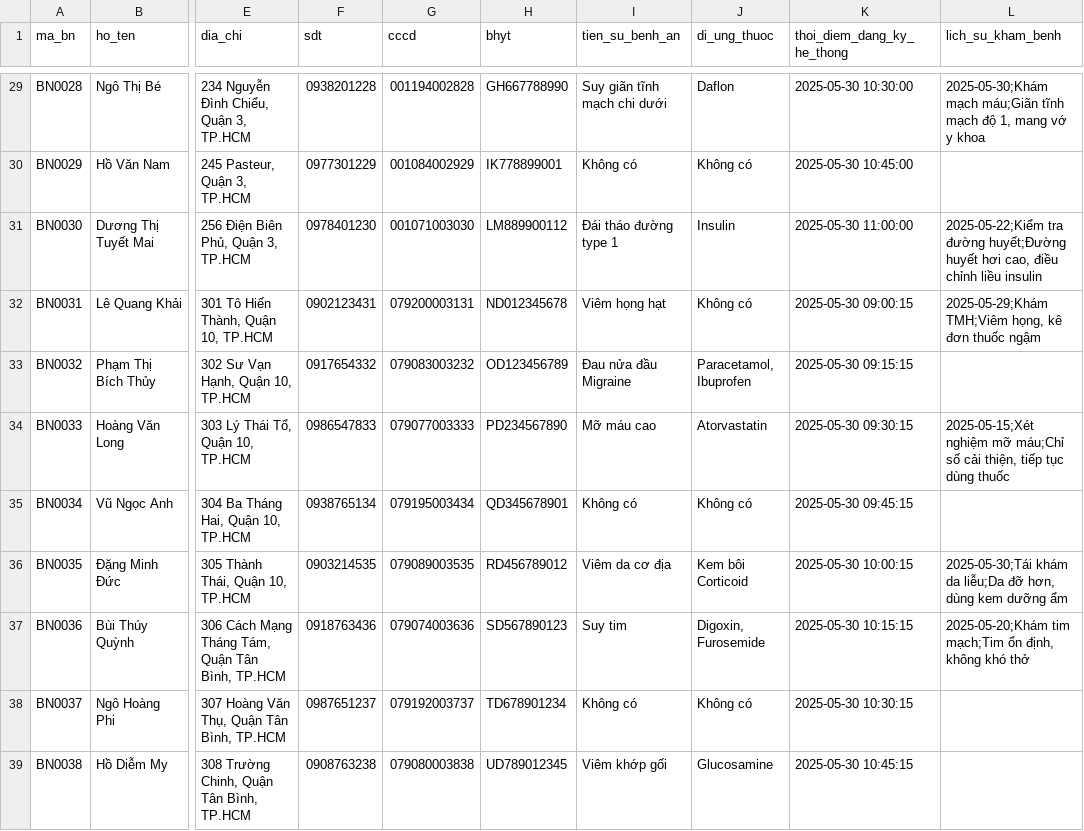
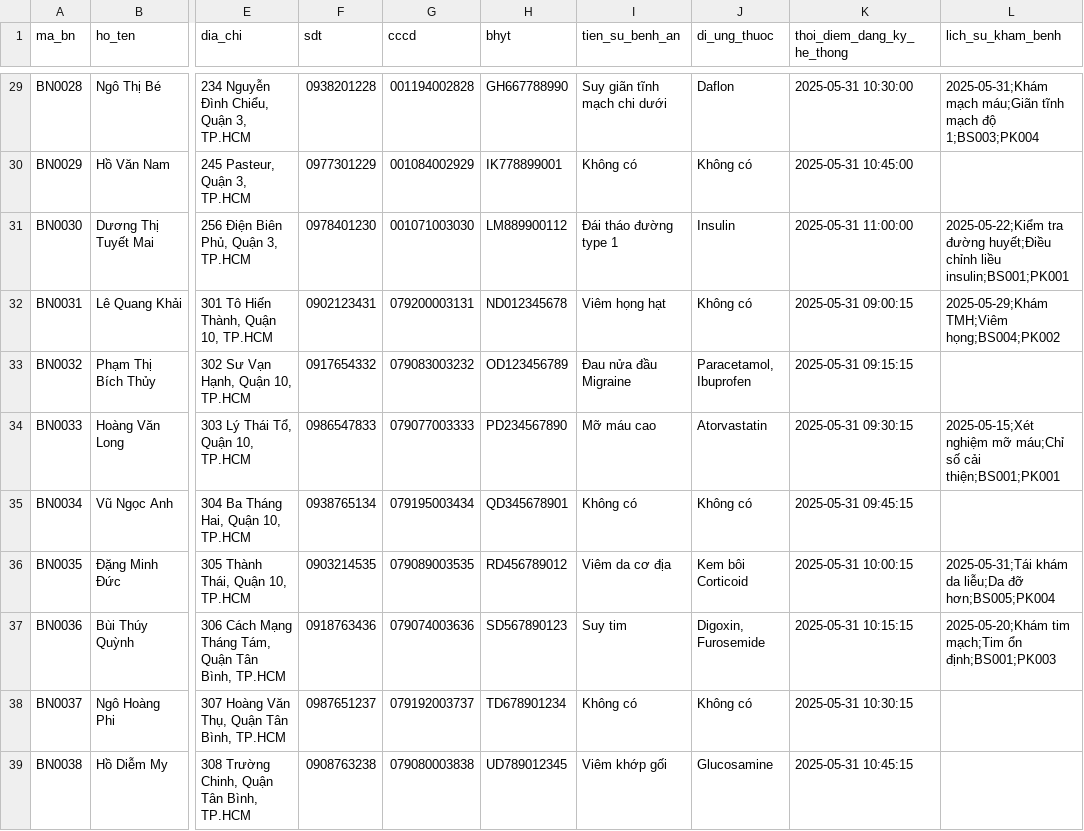
Before and after one commit to DoanVinhNhan/He-Thong-Quan-Li-Kham-Benh, a CSV file: patients_data.csv, drawn as a sheet; only a part is shown, gaps mark what is left out; the diff covers the shown part only; the diff names each change by its address in the sheet, - before the commit and + after, or states it on an @@ line.

```diff
--- a/patients_data.csv
+++ b/patients_data.csv
-K29 (thoi_diem_dang_ky_he_thong): 2025-05-30 10:30:00
+K29 (thoi_diem_dang_ky_he_thong): 2025-05-31 10:30:00
-L29 (lich_su_kham_benh): 2025-05-30;Khám mạch máu;Giãn tĩnh mạch độ 1, mang vớ y khoa
+L29 (lich_su_kham_benh): 2025-05-31;Khám mạch máu;Giãn tĩnh mạch độ 1;BS003;PK004
-K30 (thoi_diem_dang_ky_he_thong): 2025-05-30 10:45:00
+K30 (thoi_diem_dang_ky_he_thong): 2025-05-31 10:45:00
-K31 (thoi_diem_dang_ky_he_thong): 2025-05-30 11:00:00
+K31 (thoi_diem_dang_ky_he_thong): 2025-05-31 11:00:00
-L31 (lich_su_kham_benh): …tra đường huyết;Đường huyết hơi cao, điều chỉnh liều insulin
+L31 (lich_su_kham_benh): …tra đường huyết;Điều chỉnh liều insulin;BS001;PK001
-K32 (thoi_diem_dang_ky_he_thong): 2025-05-30 09:00:15
+K32 (thoi_diem_dang_ky_he_thong): 2025-05-31 09:00:15
-L32 (lich_su_kham_benh): 2025-05-29;Khám TMH;Viêm họng, kê đơn thuốc ngậm
+L32 (lich_su_kham_benh): 2025-05-29;Khám TMH;Viêm họng;BS004;PK002
-K33 (thoi_diem_dang_ky_he_thong): 2025-05-30 09:15:15
+K33 (thoi_diem_dang_ky_he_thong): 2025-05-31 09:15:15
-K34 (thoi_diem_dang_ky_he_thong): 2025-05-30 09:30:15
+K34 (thoi_diem_dang_ky_he_thong): 2025-05-31 09:30:15
-L34 (lich_su_kham_benh): …số cải thiện, tiếp tục dùng thuốc
+L34 (lich_su_kham_benh): …số cải thiện;BS001;PK001
-K35 (thoi_diem_dang_ky_he_thong): 2025-05-30 09:45:15
+K35 (thoi_diem_dang_ky_he_thong): 2025-05-31 09:45:15
-K36 (thoi_diem_dang_ky_he_thong): 2025-05-30 10:00:15
+K36 (thoi_diem_dang_ky_he_thong): 2025-05-31 10:00:15
-L36 (lich_su_kham_benh): 2025-05-30;Tái khám da liễu;Da đỡ hơn, dùng kem dưỡng ẩm
+L36 (lich_su_kham_benh): 2025-05-31;Tái khám da liễu;Da đỡ hơn;BS005;PK004
-K37 (thoi_diem_dang_ky_he_thong): 2025-05-30 10:15:15
+K37 (thoi_diem_dang_ky_he_thong): 2025-05-31 10:15:15
-L37 (lich_su_kham_benh): …mạch;Tim ổn định, không khó thở
+L37 (lich_su_kham_benh): …mạch;Tim ổn định;BS001;PK003
-K38 (thoi_diem_dang_ky_he_thong): 2025-05-30 10:30:15
+K38 (thoi_diem_dang_ky_he_thong): 2025-05-31 10:30:15
-K39 (thoi_diem_dang_ky_he_thong): 2025-05-30 10:45:15
+K39 (thoi_diem_dang_ky_he_thong): 2025-05-31 10:45:15
```
Also changed, not shown: 42 edited cells elsewhere in this file, 2 other files.
